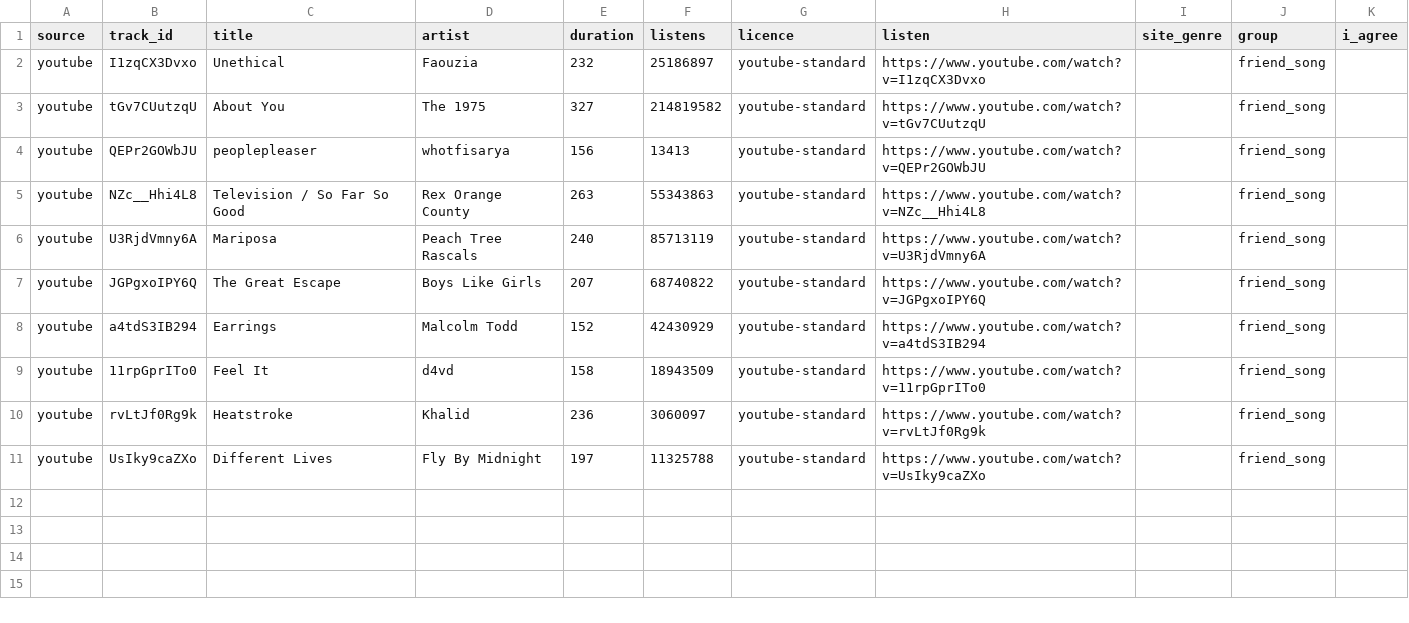
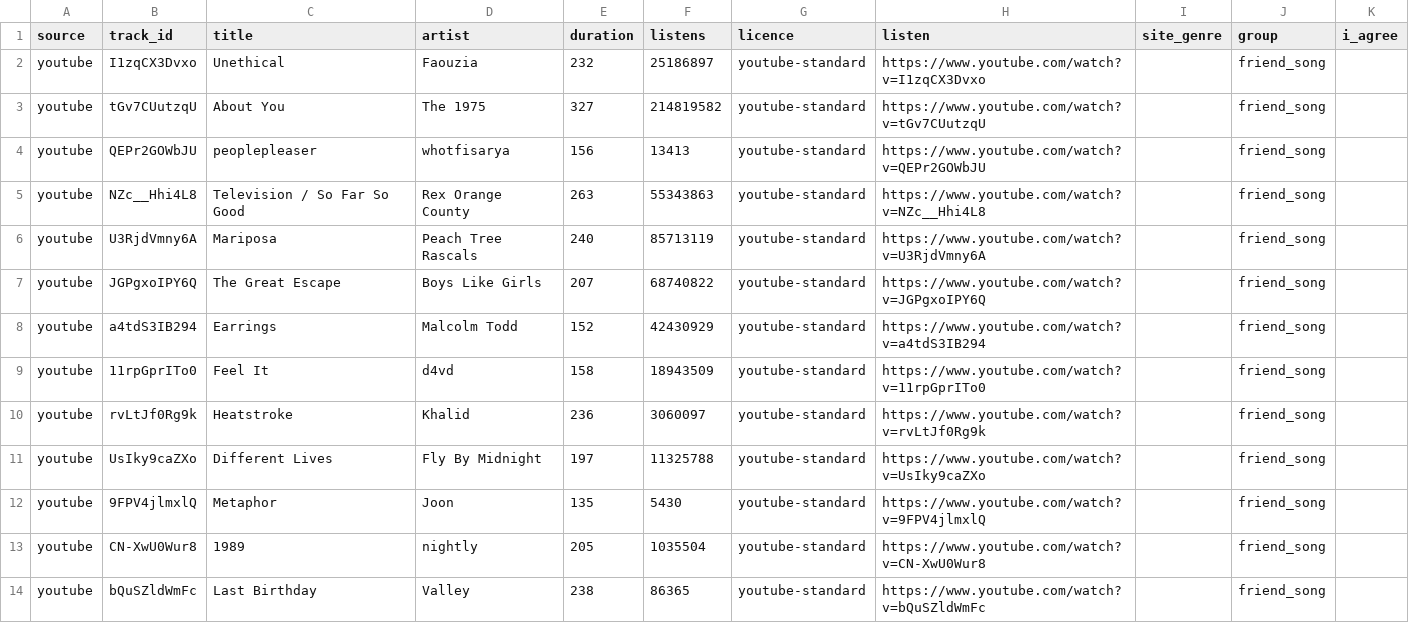
Before and after one commit to ryrxiaopang/groovyeverywhere, a CSV file: friends_songs.csv, drawn as a sheet; the diff names each change by its address in the sheet, - before the commit and + after, or states it on an @@ line.

```diff
--- a/friends_songs.csv
+++ b/friends_songs.csv
+row 12: youtube | 9FPV4jlmxlQ | Metaphor | Joon | 135 | 5430 | youtube-standard | https://www.youtube.com/watch?v=9FPV4jlmxlQ |  | friend_song
+row 13: youtube | CN-XwU0Wur8 | 1989 | nightly | 205 | 1035504 | youtube-standard | https://www.youtube.com/watch?v=CN-XwU0Wur8 |  | friend_song
+row 14: youtube | bQuSZldWmFc | Last Birthday | Valley | 238 | 86365 | youtube-standard | https://www.youtube.com/watch?v=bQuSZldWmFc |  | friend_song
```
Also changed, not shown: friends_inputs.csv, 5 other files.
